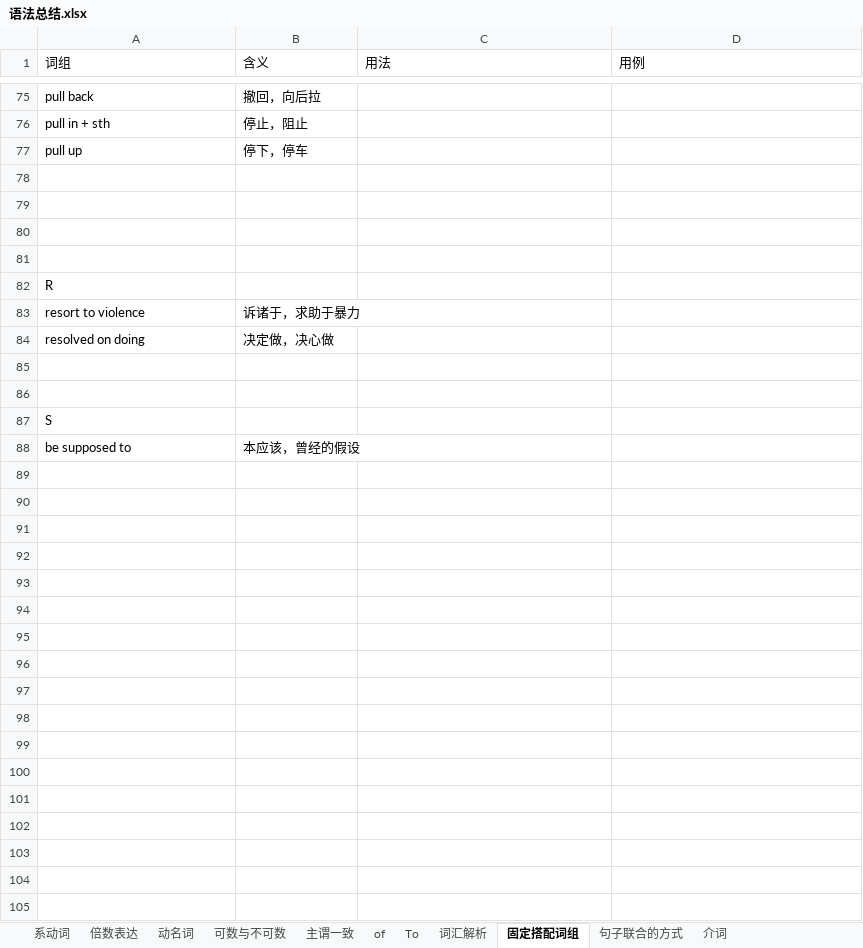
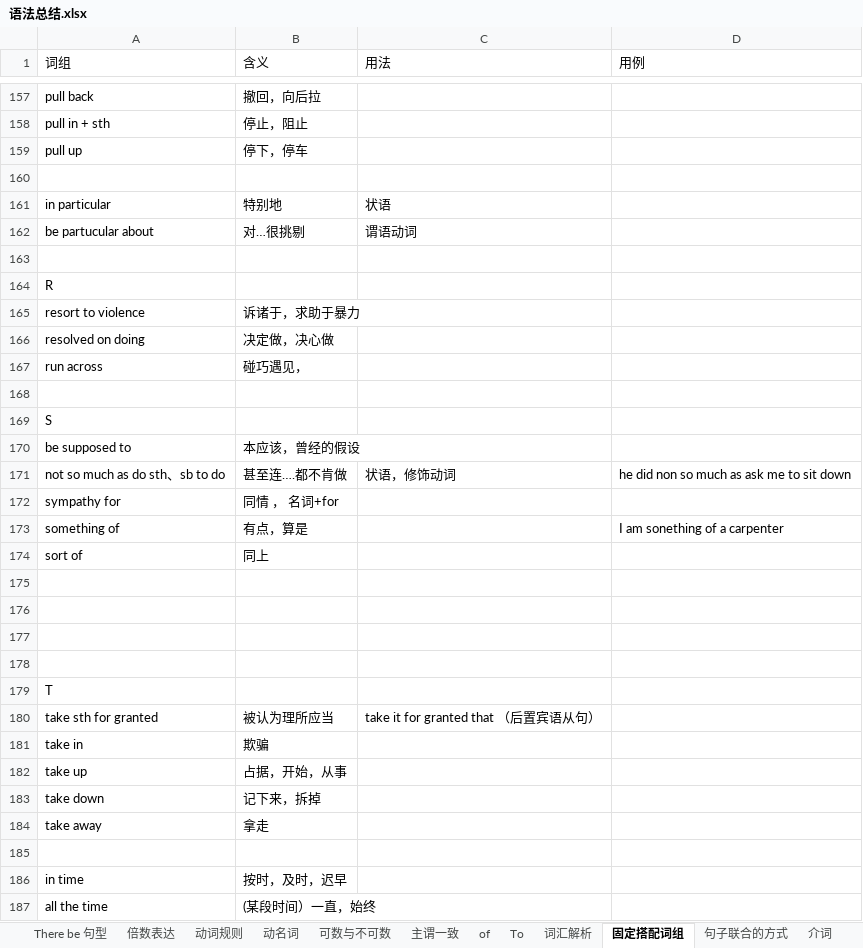
Before and after one commit to RichieRuanGH/EnglishSummary, an Excel workbook: 语法总结.xlsx, sheet 固定搭配词组, drawn as a sheet; only a part is shown, gaps mark what is left out; values as stored, in another font and other column widths than the file's, no borders; addresses are those after the commit; the diff covers the shown part only; the diff names each change by its address in the sheet, - before the commit and + after, or states it on an @@ line.

```diff
--- a/语法总结.xlsx (sheet 固定搭配词组)
+++ b/语法总结.xlsx (sheet 固定搭配词组)
+sheet tab: There be 句型
+sheet tab: 动词规则
-row 161: (empty)
+row 161: in particular | 特别地 | 状语
-row 162: (empty)
+row 162: be partucular about | 对…很挑剔 | 谓语动词
-row 167: (empty)
+row 167: run across | 碰巧遇见，
+row 171: not so much as do sth、sb to do | 甚至连….都不肯做 | 状语，修饰动词 | he did non so much as ask me to sit down
+row 172: sympathy for | 同情 ， 名词+for
+row 173: something of | 有点，算是 |  | I am sonething of a carpenter
+row 174: sort of | 同上
+row 175: (empty)
+row 176: (empty)
+row 177: (empty)
+row 178: (empty)
+row 179: T
+row 180: take sth for granted | 被认为理所应当 | take it for granted that （后置宾语从句）
+row 181: take in | 欺骗
+row 182: take up | 占据，开始，从事
+row 183: take down | 记下来，拆掉
+row 184: take away | 拿走
+row 185: (empty)
+row 186: in time | 按时，及时，迟早
+row 187: all the time | (某段时间）一直，始终
```
Also changed, not shown: 96 added rows and 1 edited cell elsewhere in this sheet, sheet 词汇解析, sheet 主谓一致, sheet 动名词, sheet 介词, sheet 可数与不可数, sheet 系动词, other sheet tabs, PTE RS_WFD.xlsx, 单词纠正.xlsx.
